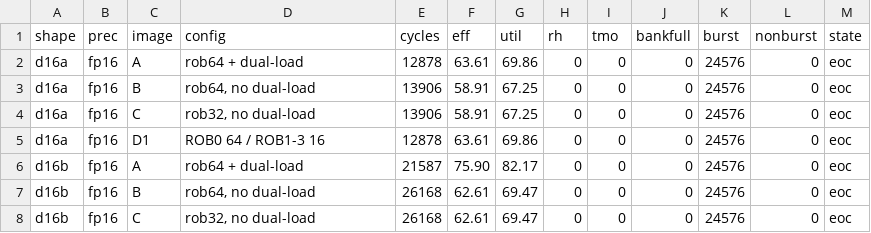
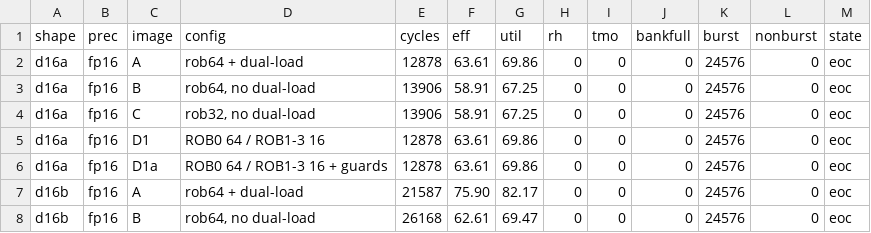
Before and after one commit to pulp-platform/TeraNoC, a TSV file: docs/benchmarks/rob_results.tsv, drawn as a sheet; only a part is shown; the shorter side is filled out with more unchanged rows; the diff names each change by its address in the sheet, - before the commit and + after, or states it on an @@ line.

Commit message:
rob experiments: D1a_d16a lands, 11 of 11 asymmetric-ROB arms identical
D1a_d16a reaches EOC at 12,878 cycles with busy=34,547,696 over 12,478 benchmark cycles --
the same numbers as A_d16a. That is the A-TRUNC image on a decode shape, so the guard is
now exercised on a clean-completing workload as well as on p20.

```diff
--- a/docs/benchmarks/rob_results.tsv
+++ b/docs/benchmarks/rob_results.tsv
+row 6: d16a | fp16 | D1a | ROB0 64 / ROB1-3 16 + guards | 12878 | 63.61 | 69.86 | 0 | 0 | 0 | 24576 | 0 | eoc
```
Also changed, not shown: 2 other files.
